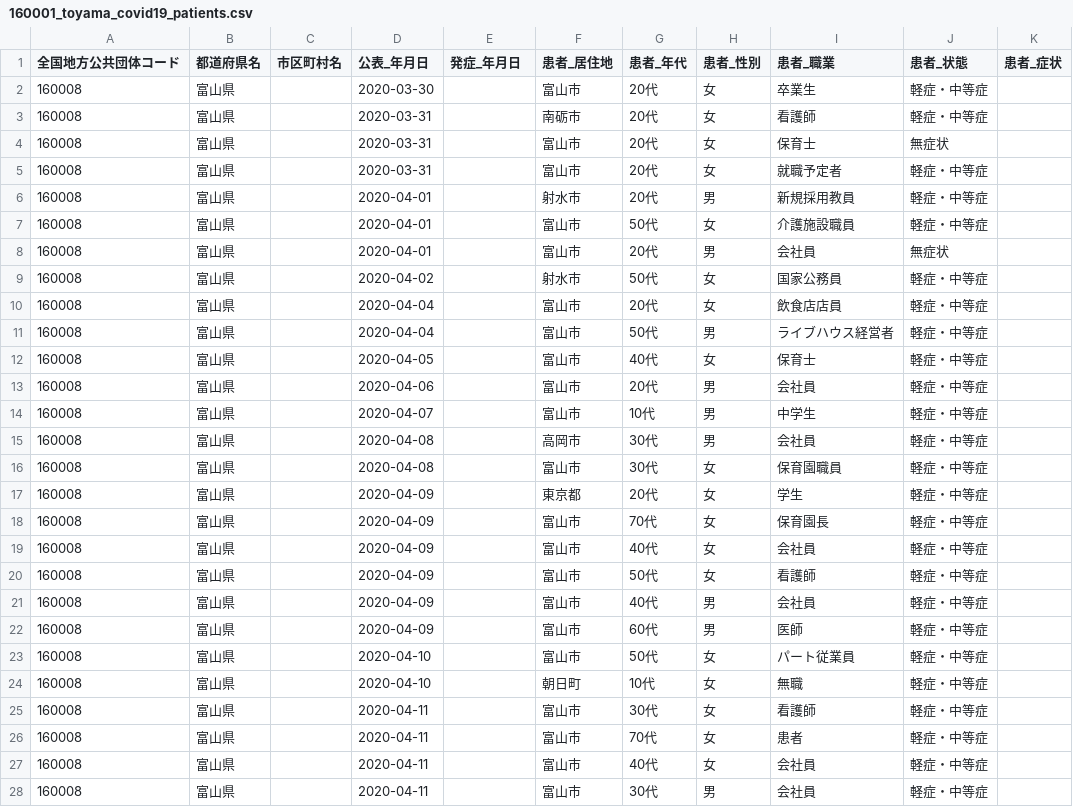
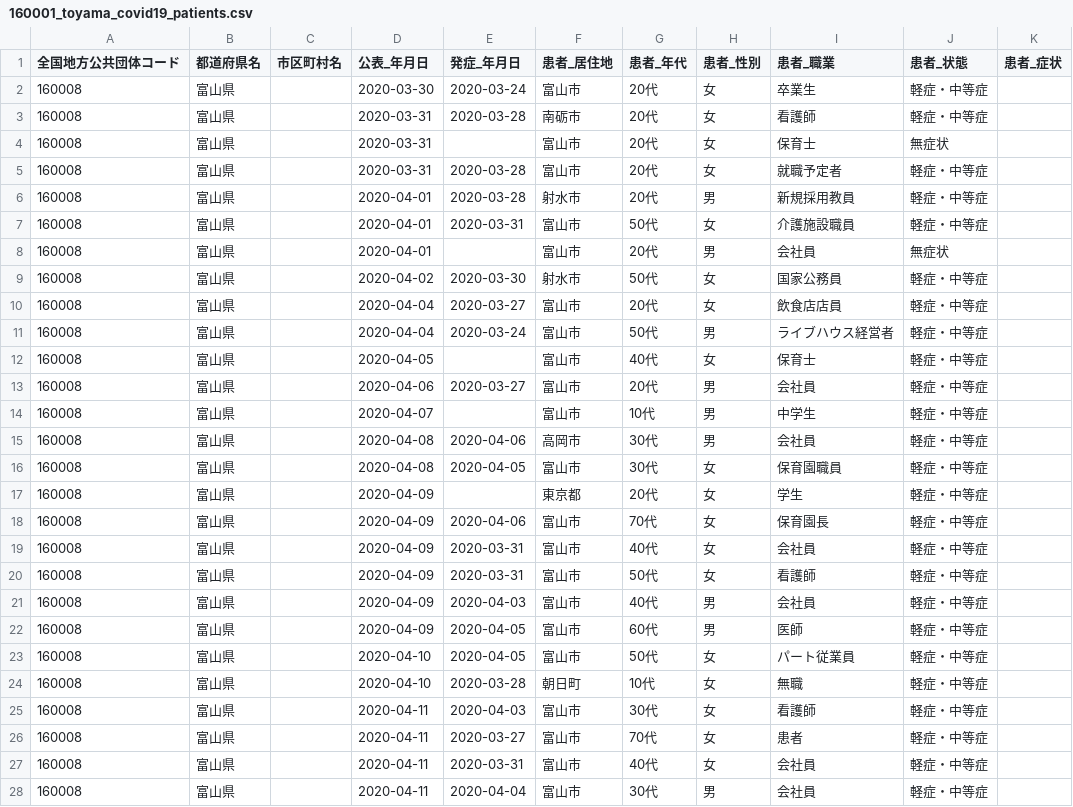
Before and after one commit to imabari/toyama-covid19, a CSV file: 160001_toyama_covid19_patients.csv, drawn as a sheet; only a part is shown; the diff covers the shown part only; the diff names each change by its address in the sheet, - before the commit and + after, or states it on an @@ line.

```diff
--- a/160001_toyama_covid19_patients.csv
+++ b/160001_toyama_covid19_patients.csv
-E2 (発症_年月日): (empty)
+E2 (発症_年月日): 2020-03-24
-E3 (発症_年月日): (empty)
+E3 (発症_年月日): 2020-03-28
-E5:E6 (発症_年月日): (empty)
+E5:E6 (発症_年月日): 2020-03-28
-E7 (発症_年月日): (empty)
+E7 (発症_年月日): 2020-03-31
-E9 (発症_年月日): (empty)
+E9 (発症_年月日): 2020-03-30
-E10 (発症_年月日): (empty)
+E10 (発症_年月日): 2020-03-27
-E11 (発症_年月日): (empty)
+E11 (発症_年月日): 2020-03-24
-E13 (発症_年月日): (empty)
+E13 (発症_年月日): 2020-03-27
-E15 (発症_年月日): (empty)
+E15 (発症_年月日): 2020-04-06
-E16 (発症_年月日): (empty)
+E16 (発症_年月日): 2020-04-05
-E18 (発症_年月日): (empty)
+E18 (発症_年月日): 2020-04-06
-E19:E20 (発症_年月日): (empty)
+E19:E20 (発症_年月日): 2020-03-31
-E21 (発症_年月日): (empty)
+E21 (発症_年月日): 2020-04-03
-E22:E23 (発症_年月日): (empty)
+E22:E23 (発症_年月日): 2020-04-05
-E24 (発症_年月日): (empty)
+E24 (発症_年月日): 2020-03-28
-E25 (発症_年月日): (empty)
+E25 (発症_年月日): 2020-04-03
-E26 (発症_年月日): (empty)
+E26 (発症_年月日): 2020-03-27
-E27 (発症_年月日): (empty)
+E27 (発症_年月日): 2020-03-31
-E28 (発症_年月日): (empty)
+E28 (発症_年月日): 2020-04-04
```
Also changed, not shown: 122 edited cells elsewhere in this file, toyama_patients.csv, 1 other file.
